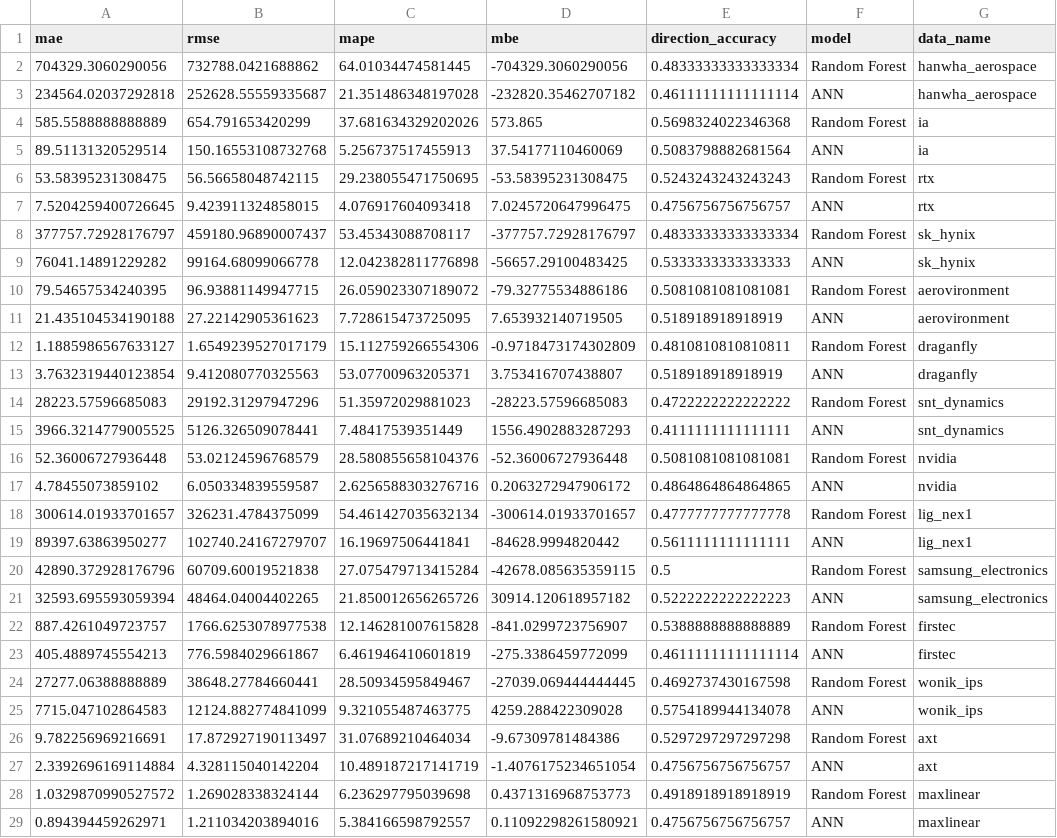
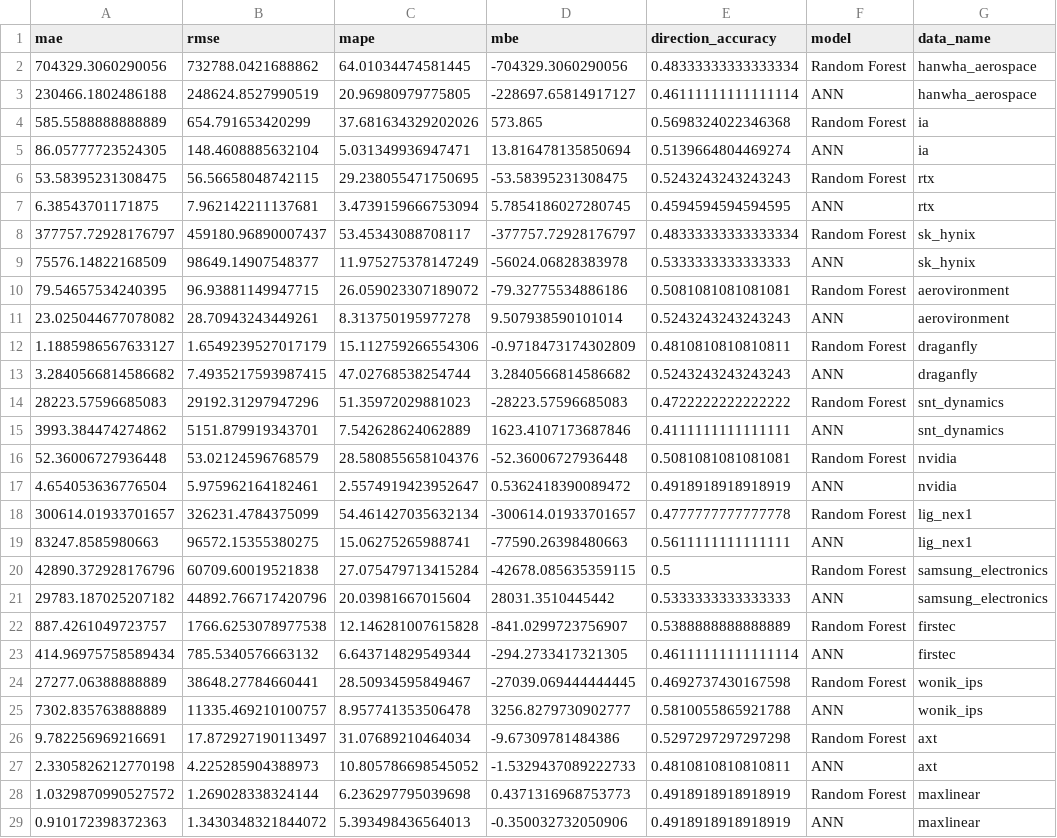
Before and after one commit to sieuno3o/CapstoneDesign, a CSV file: results/metrics/ai_models_summary.csv, drawn as a sheet.

```diff
--- a/results/metrics/ai_models_summary.csv
+++ b/results/metrics/ai_models_summary.csv
@@ -2,28 +2,28 @@
 704329.3060290056,732788.0421688862,64.01034474581445,-704329.3060290056,0.48333333333333334,Random Forest,hanwha_aerospace
-234564.02037292818,252628.55559335687,21.351486348197028,-232820.35462707182,0.46111111111111114,ANN,hanwha_aerospace
+230466.1802486188,248624.8527990519,20.96980979775805,-228697.65814917127,0.46111111111111114,ANN,hanwha_aerospace
 585.5588888888889,654.791653420299,37.681634329202026,573.865,0.5698324022346368,Random Forest,ia
-89.51131320529514,150.16553108732768,5.256737517455913,37.54177110460069,0.5083798882681564,ANN,ia
+86.05777723524305,148.4608885632104,5.031349936947471,13.816478135850694,0.5139664804469274,ANN,ia
 53.58395231308475,56.56658048742115,29.238055471750695,-53.58395231308475,0.5243243243243243,Random Forest,rtx
-7.5204259400726645,9.423911324858015,4.076917604093418,7.0245720647996475,0.4756756756756757,ANN,rtx
+6.38543701171875,7.962142211137681,3.4739159666753094,5.7854186027280745,0.4594594594594595,ANN,rtx
 377757.72928176797,459180.96890007437,53.45343088708117,-377757.72928176797,0.48333333333333334,Random Forest,sk_hynix
-76041.14891229282,99164.68099066778,12.042382811776898,-56657.29100483425,0.5333333333333333,ANN,sk_hynix
+75576.14822168509,98649.14907548377,11.975275378147249,-56024.06828383978,0.5333333333333333,ANN,sk_hynix
 79.54657534240395,96.93881149947715,26.059023307189072,-79.32775534886186,0.5081081081081081,Random Forest,aerovironment
-21.435104534190188,27.22142905361623,7.728615473725095,7.653932140719505,0.518918918918919,ANN,aerovironment
+23.025044677078082,28.70943243449261,8.313750195977278,9.507938590101014,0.5243243243243243,ANN,aerovironment
 1.1885986567633127,1.6549239527017179,15.112759266554306,-0.9718473174302809,0.4810810810810811,Random Forest,draganfly
-3.7632319440123854,9.412080770325563,53.07700963205371,3.753416707438807,0.518918918918919,ANN,draganfly
+3.2840566814586682,7.4935217593987415,47.02768538254744,3.2840566814586682,0.5243243243243243,ANN,draganfly
 28223.57596685083,29192.31297947296,51.35972029881023,-28223.57596685083,0.4722222222222222,Random Forest,snt_dynamics
-3966.3214779005525,5126.326509078441,7.48417539351449,1556.4902883287293,0.4111111111111111,ANN,snt_dynamics
+3993.384474274862,5151.879919343701,7.542628624062889,1623.4107173687846,0.4111111111111111,ANN,snt_dynamics
 52.36006727936448,53.02124596768579,28.580855658104376,-52.36006727936448,0.5081081081081081,Random Forest,nvidia
-4.78455073859102,6.050334839559587,2.6256588303276716,0.2063272947906172,0.4864864864864865,ANN,nvidia
+4.654053636776504,5.975962164182461,2.5574919423952647,0.5362418390089472,0.4918918918918919,ANN,nvidia
 300614.01933701657,326231.4784375099,54.461427035632134,-300614.01933701657,0.4777777777777778,Random Forest,lig_nex1
-89397.63863950277,102740.24167279707,16.19697506441841,-84628.9994820442,0.5611111111111111,ANN,lig_nex1
+83247.8585980663,96572.15355380275,15.06275265988741,-77590.26398480663,0.5611111111111111,ANN,lig_nex1
 42890.372928176796,60709.60019521838,27.075479713415284,-42678.085635359115,0.5,Random Forest,samsung_electronics
-32593.695593059394,48464.04004402265,21.850012656265726,30914.120618957182,0.5222222222222223,ANN,samsung_electronics
+29783.187025207182,44892.766717420796,20.03981667015604,28031.3510445442,0.5333333333333333,ANN,samsung_electronics
 887.4261049723757,1766.6253078977538,12.146281007615828,-841.0299723756907,0.5388888888888889,Random Forest,firstec
-405.4889745554213,776.5984029661867,6.461946410601819,-275.3386459772099,0.46111111111111114,ANN,firstec
+414.96975758589434,785.5340576663132,6.643714829549344,-294.2733417321305,0.46111111111111114,ANN,firstec
 27277.06388888889,38648.27784660441,28.50934595849467,-27039.069444444445,0.4692737430167598,Random Forest,wonik_ips
-7715.047102864583,12124.882774841099,9.321055487463775,4259.288422309028,0.5754189944134078,ANN,wonik_ips
+7302.835763888889,11335.469210100757,8.957741353506478,3256.8279730902777,0.5810055865921788,ANN,wonik_ips
 9.782256969216691,17.872927190113497,31.07689210464034,-9.67309781484386,0.5297297297297298,Random Forest,axt
-2.3392696169114884,4.328115040142204,10.489187217141719,-1.4076175234651054,0.4756756756756757,ANN,axt
+2.3305826212770198,4.225285904388973,10.805786698545052,-1.5329437089222733,0.4810810810810811,ANN,axt
 1.0329870990527572,1.269028338324144,6.236297795039698,0.4371316968753773,0.4918918918918919,Random Forest,maxlinear
-0.894394459262971,1.211034203894016,5.384166598792557,0.11092298261580921,0.4756756756756757,ANN,maxlinear
+0.910172398372363,1.3430348321844072,5.393498436564013,-0.350032732050906,0.4918918918918919,ANN,maxlinear
```
Also changed, not shown: results/metrics/classical_arima_summary.csv, 14 other files.
